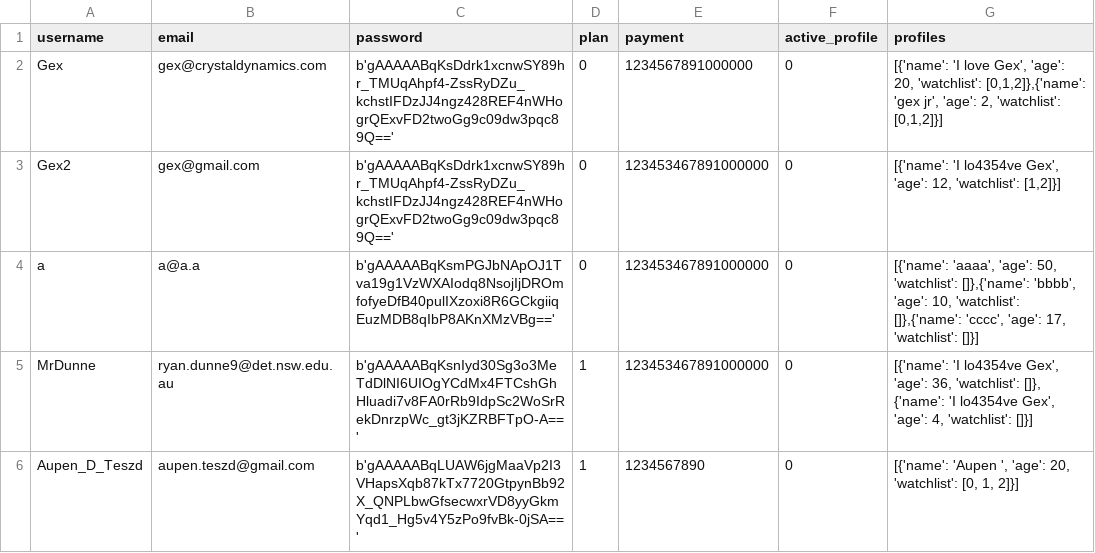
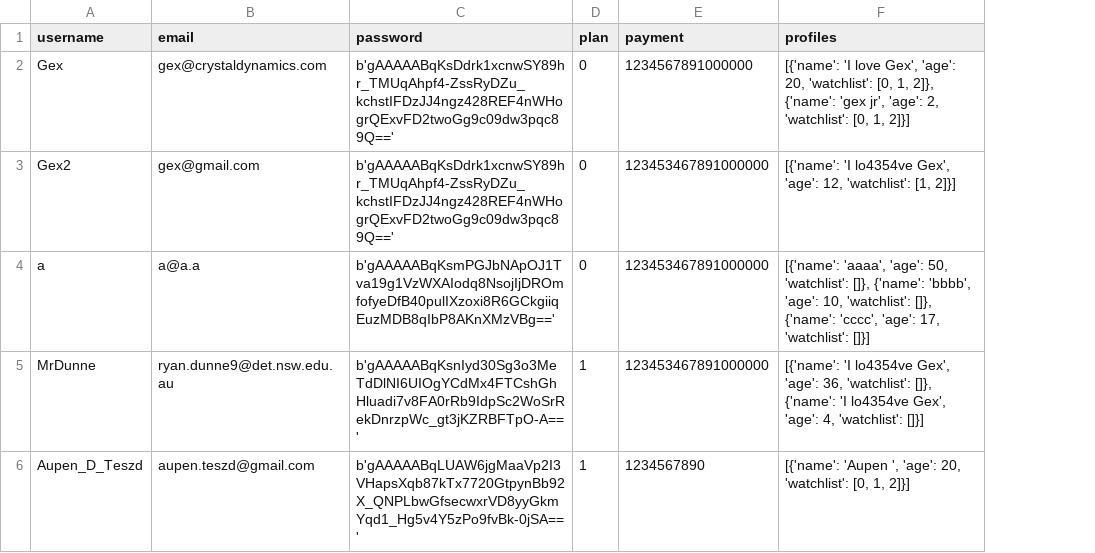
Before and after one commit to BaulkhamHillsHS/PrelimSE-26-Group11, a CSV file: data/accounts.csv, drawn as a sheet; removed rows and columns are numbered as before the commit, all else as after; the diff names each change by its address in the sheet, - before the commit and + after, or states it on an @@ line.

```diff
--- a/data/accounts.csv
+++ b/data/accounts.csv
-column F (active_profile), rows 2-6: all 0
-F2 (profiles): …20, 'watchlist': [0,1,2]},{'name': 'gex jr', 'age': 2, 'watchlist': [0,1,2]}]
+F2 (profiles): …20, 'watchlist': [0, 1, 2]}, {'name': 'gex jr', 'age': 2, 'watchlist': [0, 1, 2]}]
-F3 (profiles): …12, 'watchlist': [1,2]}]
+F3 (profiles): …12, 'watchlist': [1, 2]}]
-F4 (profiles): …50, 'watchlist': []},{'name': 'bbbb', 'age': 10, 'watchlist': []},{'name': 'cccc', 'age':…
+F4 (profiles): …50, 'watchlist': []}, {'name': 'bbbb', 'age': 10, 'watchlist': []}, {'name': 'cccc', 'age':…
```
Also changed, not shown: 5 other files.
